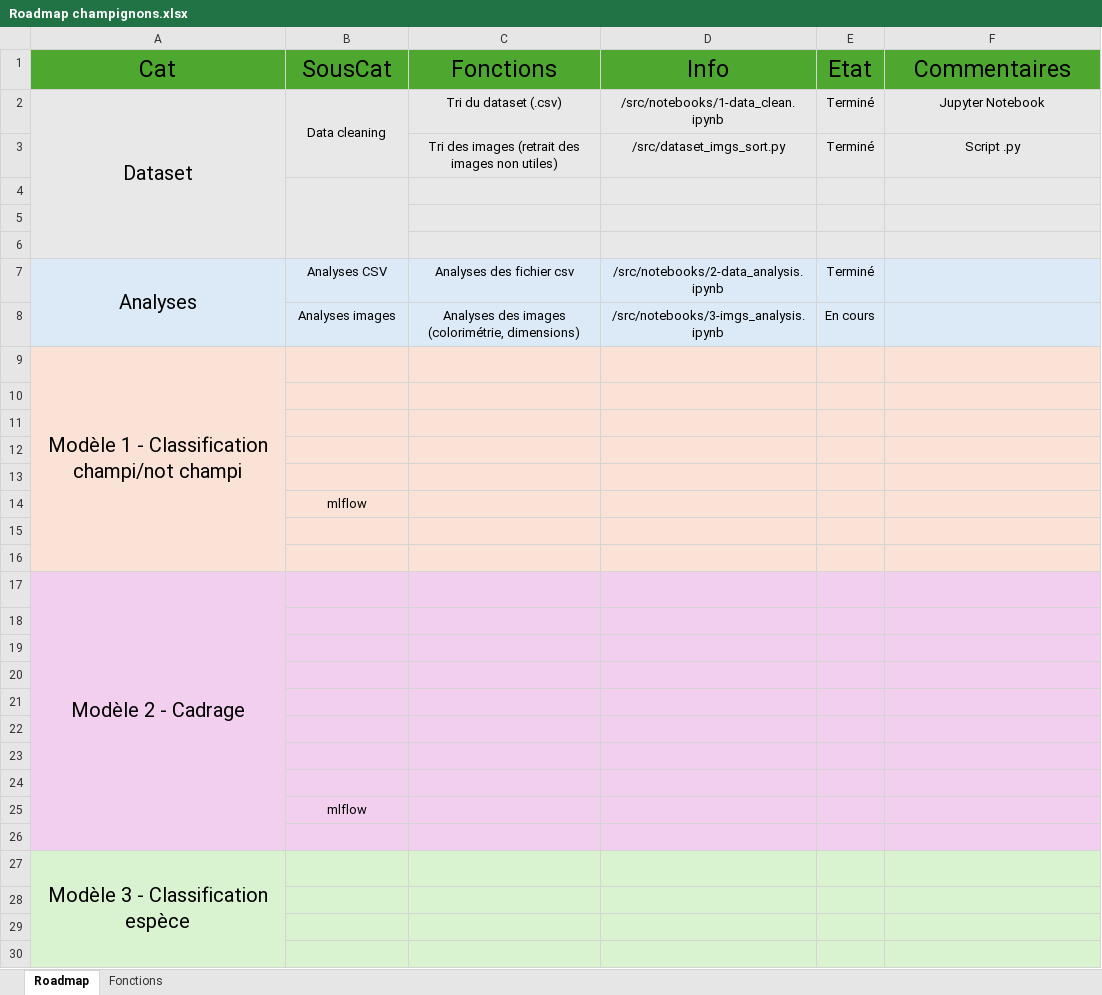
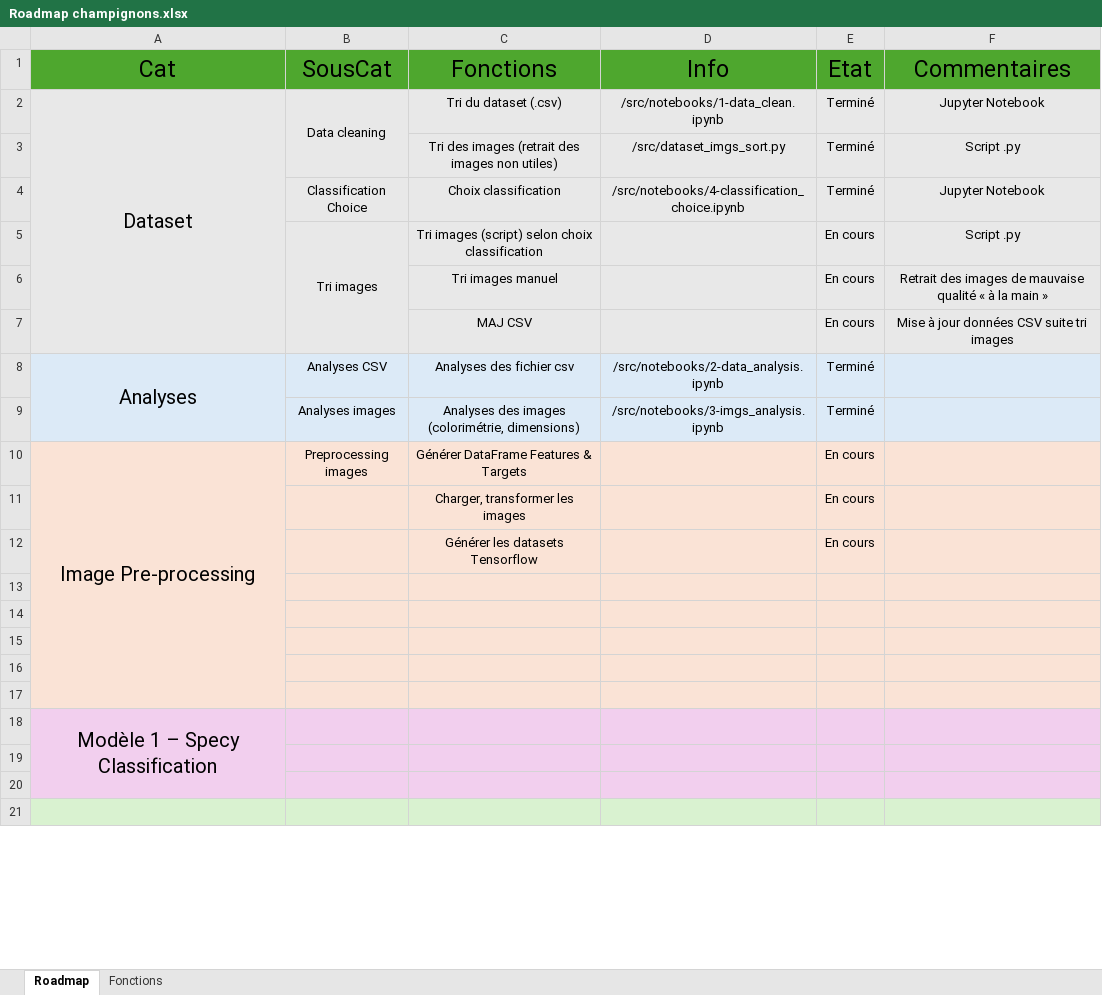
Before and after one commit to guillaumepot/mushroom_datascience, an Excel workbook: Roadmap champignons.xlsx, sheet Roadmap, drawn as a sheet; only a part is shown; values as stored, in another font and other column widths than the file's, no borders; conditional formats not drawn; removed rows and columns are numbered as before the commit, all else as after; the diff covers the shown part only; the diff names each change by its address in the sheet, - before the commit and + after, or states it on an @@ line.

Commit message:
Update img analysis, starting img preprocessing

```diff
--- a/Roadmap champignons.xlsx (sheet Roadmap)
+++ b/Roadmap champignons.xlsx (sheet Roadmap)
-row 4: (empty)
+row 4:  | Classification Choice | Choix classification | /src/notebooks/4-classification_choice.ipynb | Terminé | Jupyter Notebook
-B4:B6 merged
-row 5: (empty)
+row 5:  | Tri images | Tri images (script) selon choix classification |  | En cours | Script .py
+B5:B7 merged
-row 6: (empty)
+row 6:  |  | Tri images manuel |  | En cours | Retrait des images de mauvaise qualité « à la main »
+row 7:  |  | MAJ CSV |  | En cours | Mise à jour données CSV suite tri images
-E9 (Etat): En cours
+E9 (Etat): Terminé
-row 9: Modèle 1 - Classification champi/not champi
-row 10: (empty)
+row 10: Image Pre-processing | Preprocessing images | Générer DataFrame Features & Targets |  | En cours
+A10:A17 merged
-row 11: (empty)
+row 11:  |  | Charger, transformer les images |  | En cours
-row 12: (empty)
+row 12:  |  | Générer les datasets Tensorflow |  | En cours
-row 13: (empty)
-row 14:  | mlflow
-row 15: (empty)
-row 16: (empty)
-row 17: Modèle 2 - Cadrage
-row 23: (empty)
-row 24: (empty)
-row 25:  | mlflow
-row 26: (empty)
-A18 (Cat): Modèle 3 - Classification espèce
+A18 (Cat): Modèle 1 – Specy Classification
-A18:F20 fill: #D9F2D0
+A18:F20 fill: #F2CFEE
-A27:A36 merged
+A18:A20 merged
+A21:A23 merged
```
Also changed, not shown: 4 added rows, 4 removed rows and 2 edited cells elsewhere in this sheet, 20 other files.
